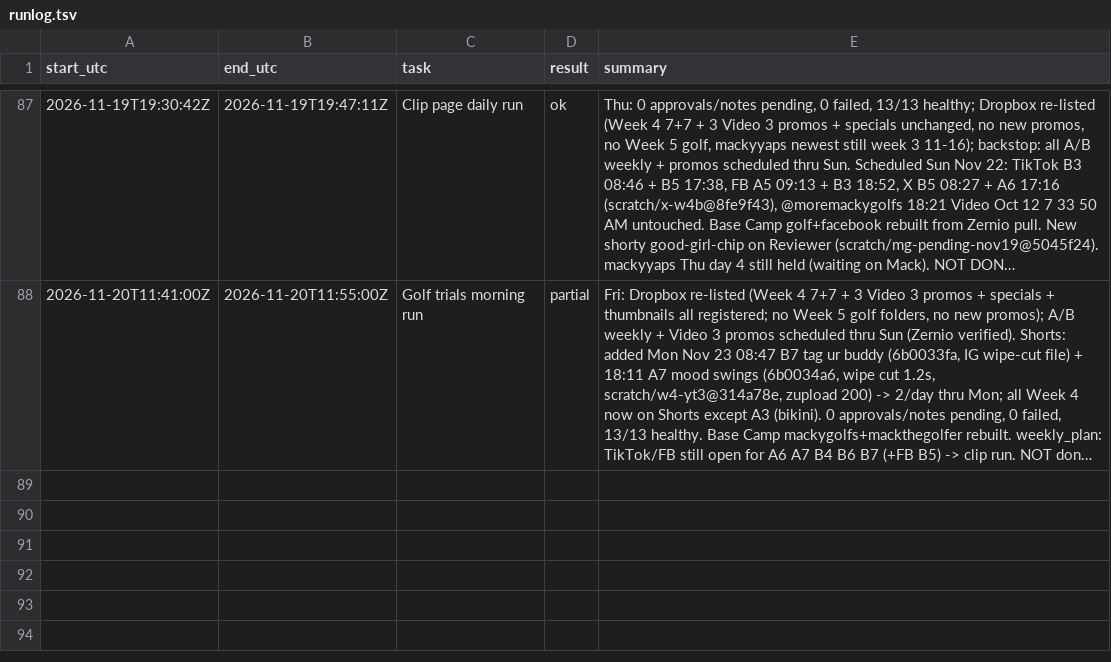
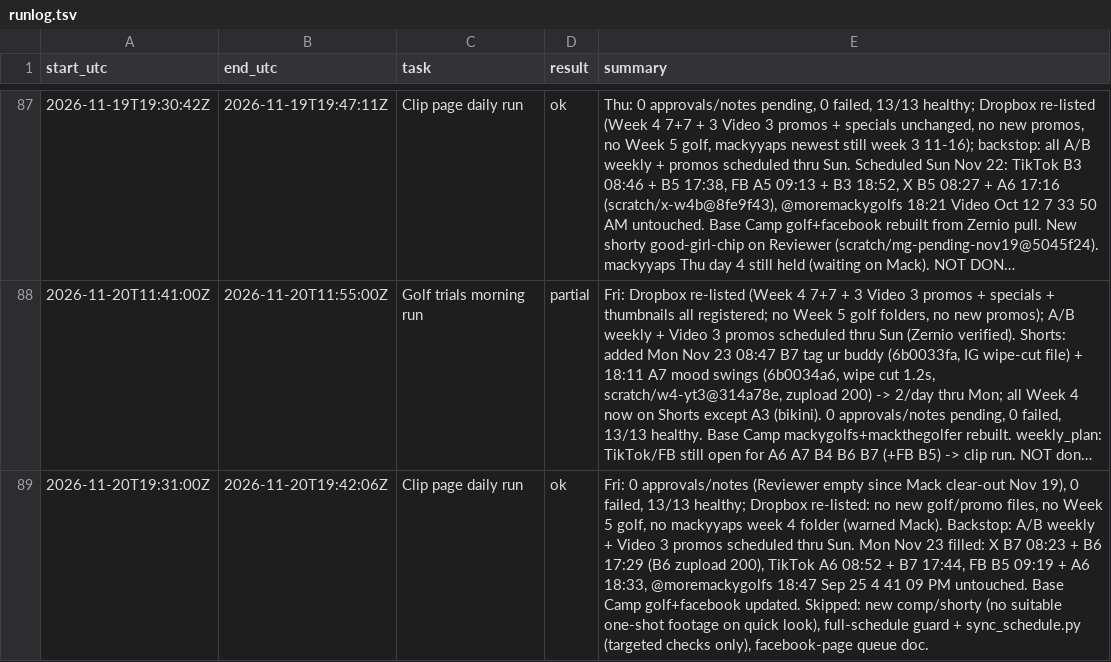
Before and after one commit to mack-fitz/clips, a TSV file: state/runlog.tsv, drawn as a sheet; only a part is shown, gaps mark what is left out; long unchanged cells end in …; the diff names each change by its address in the sheet, - before the commit and + after, or states it on an @@ line.

```diff
--- a/state/runlog.tsv
+++ b/state/runlog.tsv
+row 89: 2026-11-20T19:31:00Z | 2026-11-20T19:42:06Z | Clip page daily run | ok | Fri: 0 approvals/notes (Reviewer empty since Mack clear-out Nov 19), 0 failed, 13/13 healthy; Dropbox re-listed: no new golf/promo files, no Week 5 golf, no mackyyaps week 4 folder (warned Mack). Backstop: A/B weekly + Video 3 promos scheduled thru Sun. Mon Nov 23 filled: X B7 08:23 + B6 17:29 (B6 zupload 200), TikTok A6 08:52 + B7 17:44, FB B5 09:19 + A6 18:33, @moremackygolfs 18:47 Sep 25 4 41 09 PM untouched. Base Camp golf+facebook updated. Skipped: new comp/shorty (no suitable one-shot footage on quick look), full-schedule guard + sync_schedule.py (targeted checks only), facebook-page queue doc.
```
Also changed, not shown: 1 other file.
